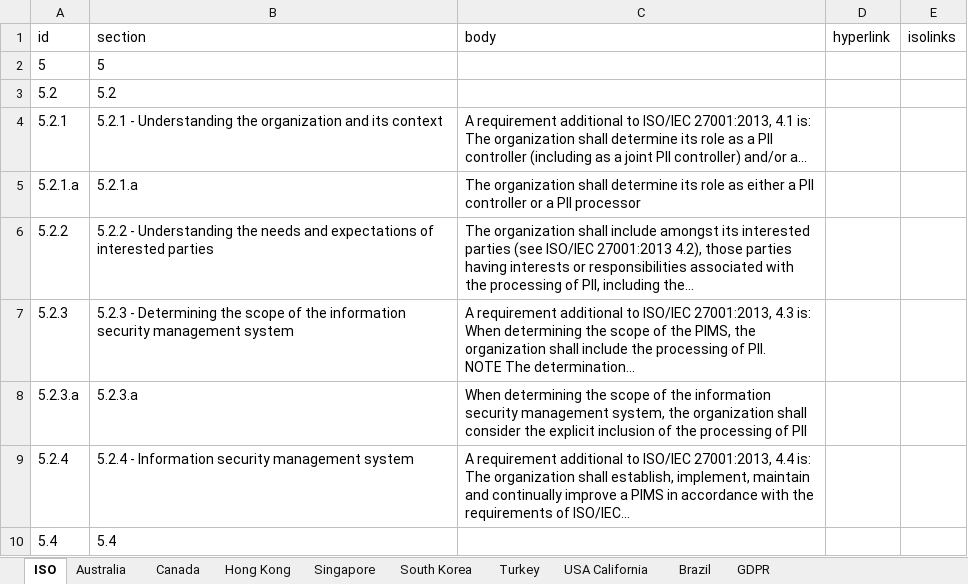
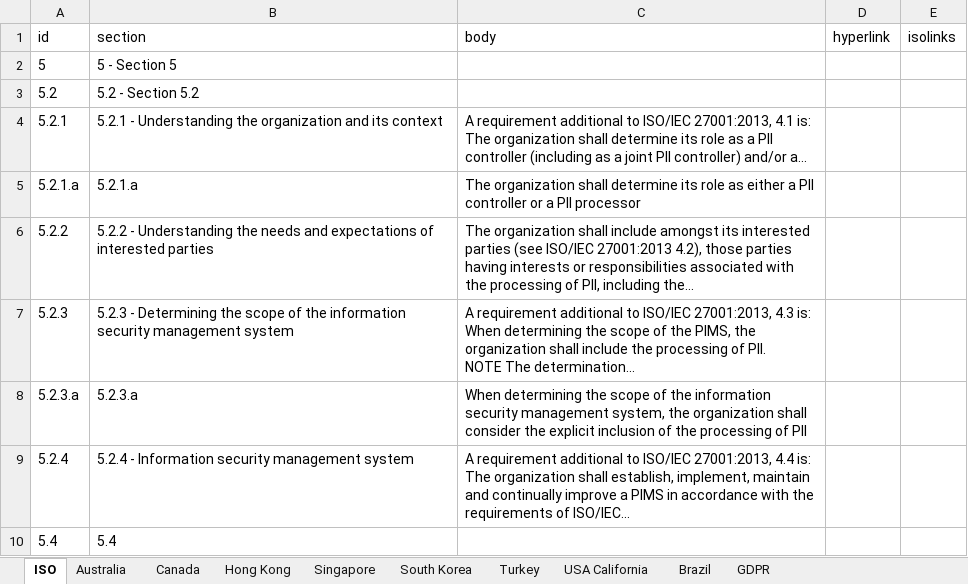
Before and after one commit to iareintelligent/standards-mapping, an Excel workbook: src/app/data/Database.xlsx, sheet ISO, drawn as a sheet; only a part is shown; values as stored, in another font and other column widths than the file's, no borders; the diff names each change by its address in the sheet, - before the commit and + after, or states it on an @@ line.

Commit message:
modified iso section 5 title

```diff
--- a/src/app/data/Database.xlsx (sheet ISO)
+++ b/src/app/data/Database.xlsx (sheet ISO)
-B2 (section): 5
+B2 (section): 5 - Section 5
-B3 (section): 5.2
+B3 (section): 5.2 - Section 5.2
```
Also changed, not shown: sheet Australia, 3 other files.
